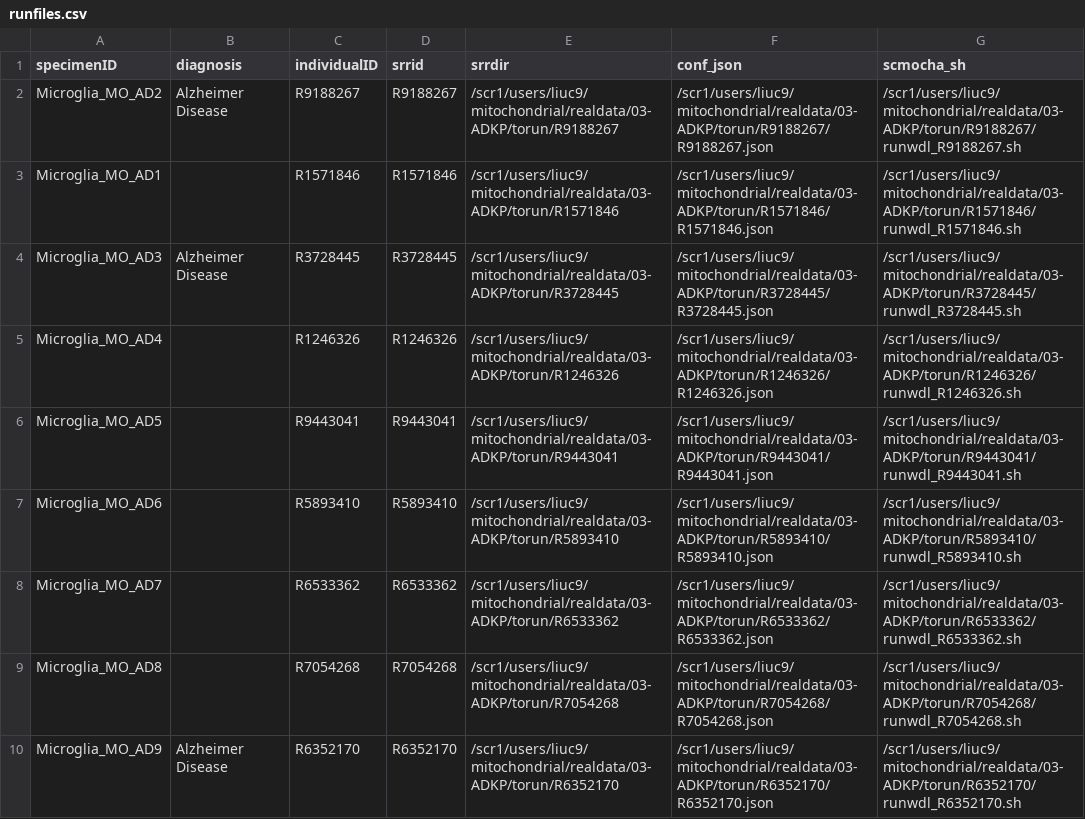
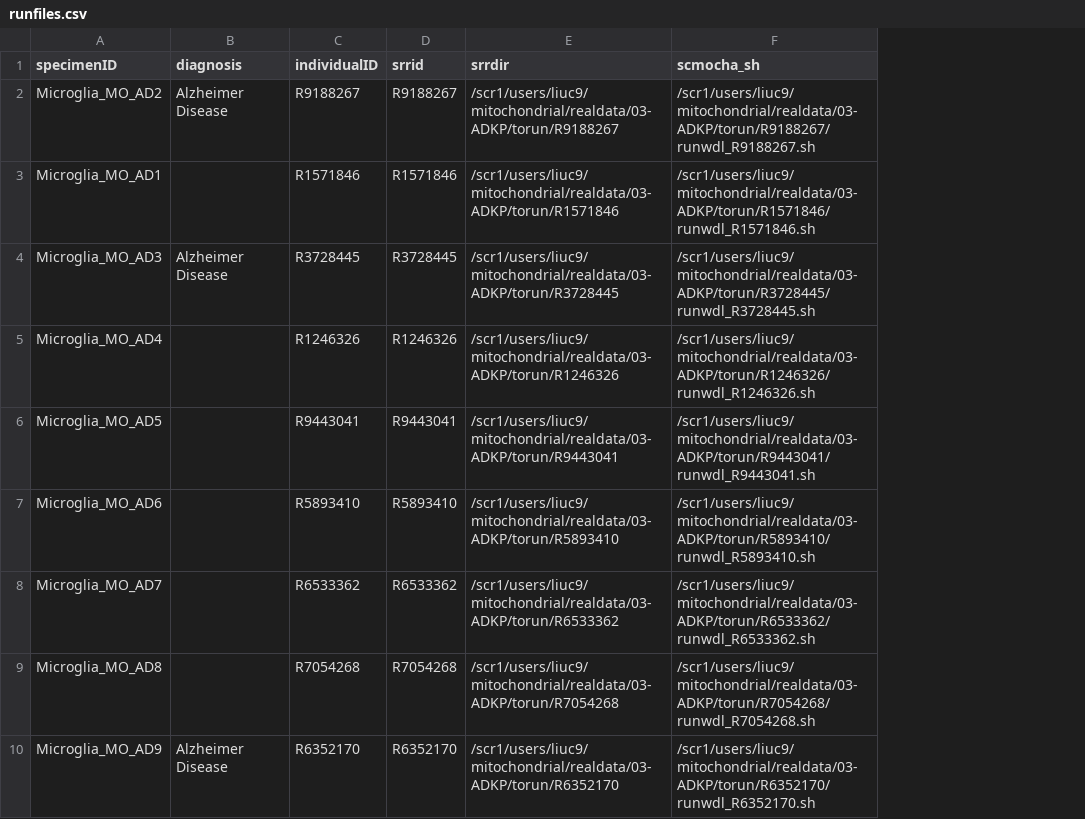
Before and after one commit to Xinglab/scMOCHA, a CSV file: runs/03-ADKP/runfiles.csv, drawn as a sheet; only a part is shown; the diff names each change by its address in the sheet, - before the commit and + after, or states it on an @@ line.

```diff
--- a/runs/03-ADKP/runfiles.csv
+++ b/runs/03-ADKP/runfiles.csv
-column F (conf_json), rows 2-10: /scr1/users/liuc9/mitochondrial/realdata/03-ADKP/torun/R9188267/R9188267.json | /scr1/users/liuc9/mitochondrial/realdata/03-ADKP/torun/R1571846/R1571846.json | /scr1/users/liuc9/mitochondrial/realdata/03-ADKP/torun/R3728445/R3728445.json | /scr1/users/liuc9/mitochondrial/realdata/03-ADKP/torun/R1246326/R1246326.json | /scr1/users/liuc9/mitochondrial/realdata/03-ADKP/torun/R9443041/R9443041.json | /scr1/users/liuc9/mitochondrial/realdata/03-ADKP/torun/R5893410/R5893410.json | /scr1/users/liuc9/mitochondrial/realdata/03-ADKP/torun/R6533362/R6533362.json | /scr1/users/liuc9/mitochondrial/realdata/03-ADKP/torun/R7054268/R7054268.json | /scr1/users/liuc9/mitochondrial/realdata/03-ADKP/torun/R6352170/R6352170.json
```
Also changed, not shown: 2 other files.
